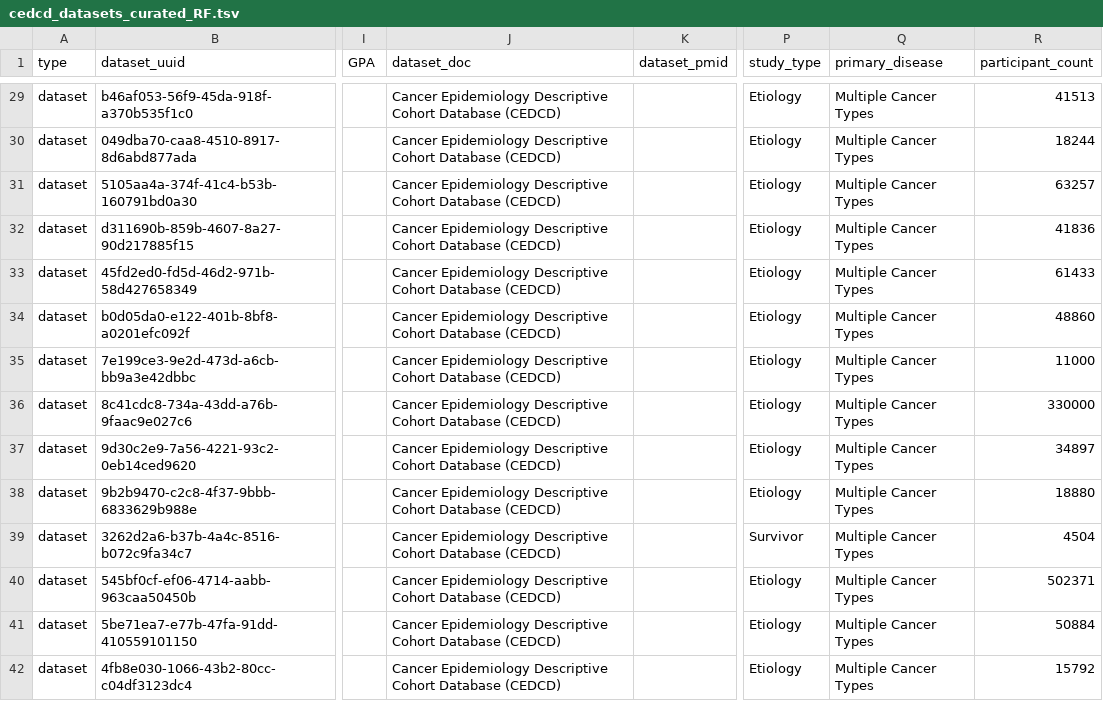
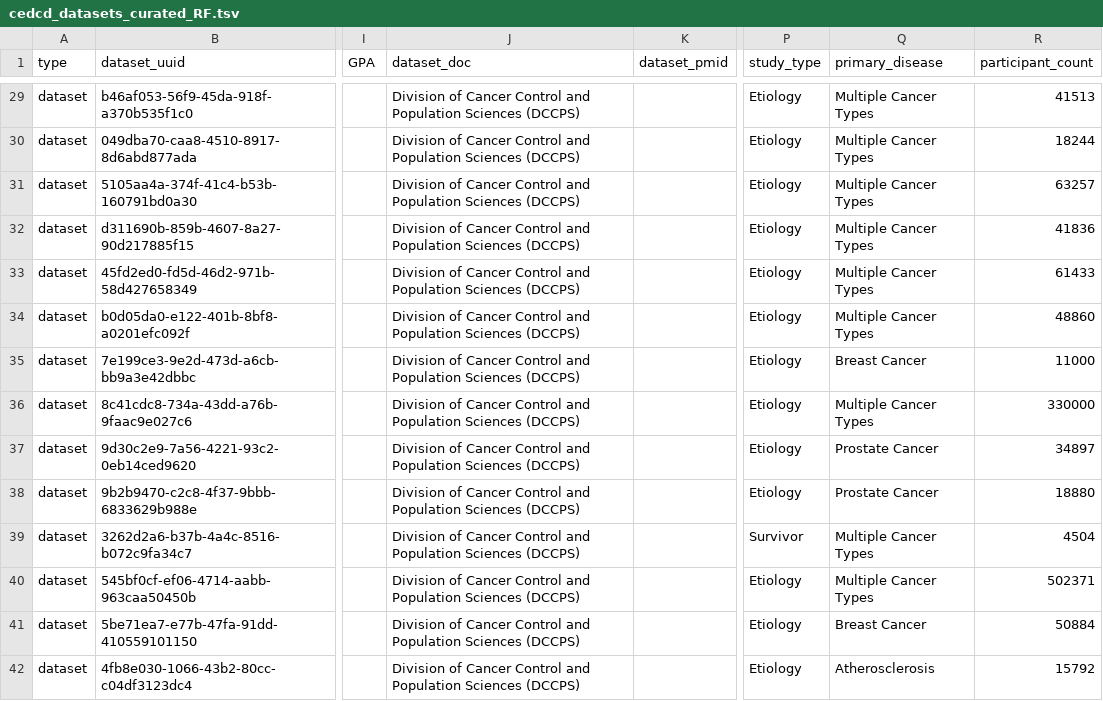
Before and after one commit to CBIIT/INS-Data, a TSV file: data/02_output/cedcd/2025-04-24/cedcd_datasets_curated_RF.tsv, drawn as a sheet; only a part is shown, gaps mark what is left out; the diff covers the shown part only; the diff names each change by its address in the sheet, - before the commit and + after, or states it on an @@ line.

Commit message:
INS-1396: Add curated CEDCD output
- Update DOC to DCCPS
- Curate primary diseases where obvious from title and/or description

```diff
--- a/data/02_output/cedcd/2025-04-24/cedcd_datasets_curated_RF.tsv
+++ b/data/02_output/cedcd/2025-04-24/cedcd_datasets_curated_RF.tsv
-J29:J42 (dataset_doc): Cancer Epidemiology Descriptive Cohort Database (CEDCD)
+J29:J42 (dataset_doc): Division of Cancer Control and Population Sciences (DCCPS)
-Q35 (primary_disease): Multiple Cancer Types
+Q35 (primary_disease): Breast Cancer
-Q37:Q38 (primary_disease): Multiple Cancer Types
+Q37:Q38 (primary_disease): Prostate Cancer
-Q41 (primary_disease): Multiple Cancer Types
+Q41 (primary_disease): Breast Cancer
-Q42 (primary_disease): Multiple Cancer Types
+Q42 (primary_disease): Atherosclerosis
```
Also changed, not shown: 71 edited cells elsewhere in this file, 1 other file.
